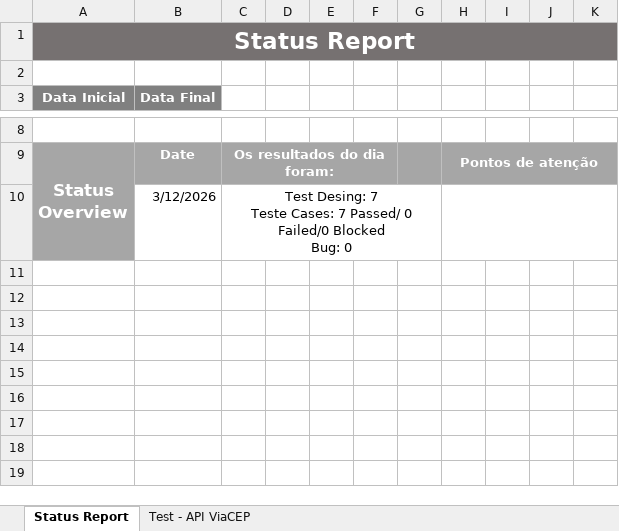
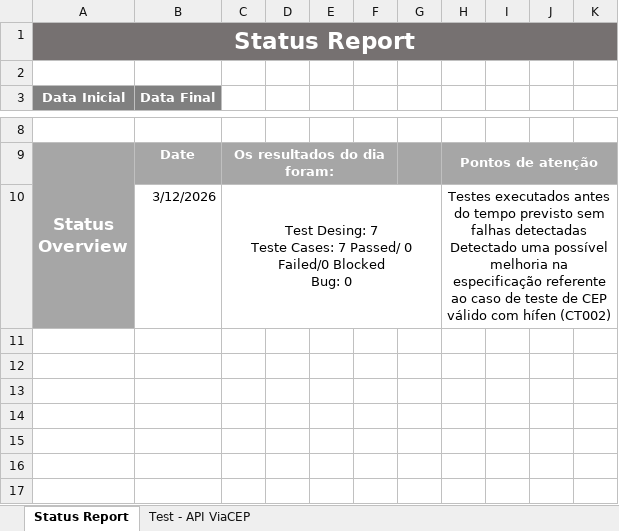
Before and after one commit to patriciaborgess/APICEP, an Excel workbook: Casos de Testes.xlsx, sheet Status Report, drawn as a sheet; only a part is shown, gaps mark what is left out; the shorter side is filled out with more unchanged rows; values as stored, in another font and other column widths than the file's, no borders; charts and pictures and conditional formats not drawn; ↵ is a line break in a cell; the diff names each change by its address in the sheet, - before the commit and + after, or states it on an @@ line.

Commit message:
atualização planilha casos de testes

```diff
--- a/Casos de Testes.xlsx (sheet Status Report)
+++ b/Casos de Testes.xlsx (sheet Status Report)
-H10: (empty)
+H10: Testes executados antes do tempo previsto sem falhas detectadas ↵ Detectado uma possível melhoria na especificação referente ao caso de teste de CEP válido com hífen (CT002)
```
Also changed, not shown: charts or pictures.
